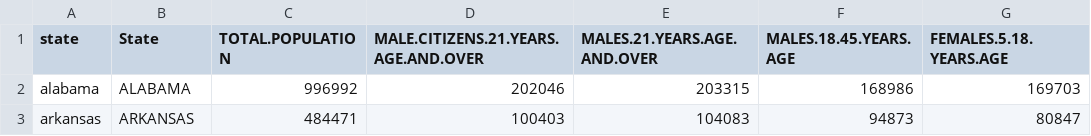
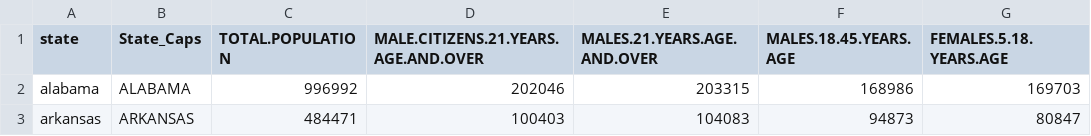
Before and after one commit to heike/discussion-1874, a CSV file: data/states-1870.csv, drawn as a sheet; only a part is shown; the diff names each change by its address in the sheet, - before the commit and + after, or states it on an @@ line.

Commit message:
minor fix: data columns must be uniquely named

```diff
--- a/data/states-1870.csv
+++ b/data/states-1870.csv
-B1: State
+B1: State_Caps
```
Also changed, not shown: 1 other file.
